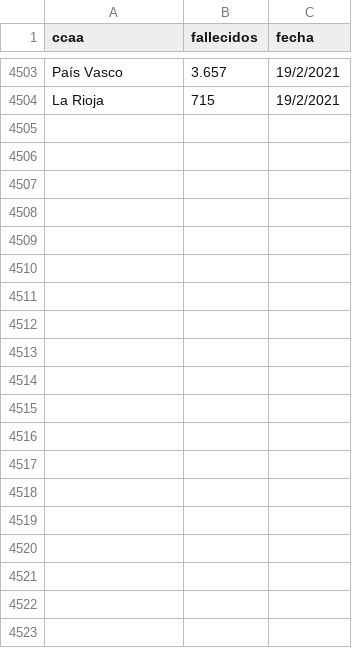
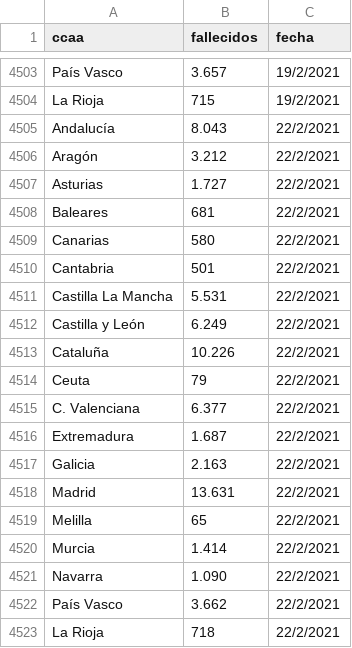
Before and after one commit to mharias/covid, a CSV file: sanidad_fallecidos/csv/datos_fallecidos_sanidad.csv, drawn as a sheet; only a part is shown, gaps mark what is left out; the diff covers the shown part only; the diff names each change by its address in the sheet, - before the commit and + after, or states it on an @@ line.

```diff
--- a/sanidad_fallecidos/csv/datos_fallecidos_sanidad.csv
+++ b/sanidad_fallecidos/csv/datos_fallecidos_sanidad.csv
+row 4505: Andalucía | 8.043 | 22/2/2021
+row 4506: Aragón | 3.212 | 22/2/2021
+row 4507: Asturias | 1.727 | 22/2/2021
+row 4508: Baleares | 681 | 22/2/2021
+row 4509: Canarias | 580 | 22/2/2021
+row 4510: Cantabria | 501 | 22/2/2021
+row 4511: Castilla La Mancha | 5.531 | 22/2/2021
+row 4512: Castilla y León | 6.249 | 22/2/2021
+row 4513: Cataluña | 10.226 | 22/2/2021
+row 4514: Ceuta | 79 | 22/2/2021
+row 4515: C. Valenciana | 6.377 | 22/2/2021
+row 4516: Extremadura | 1.687 | 22/2/2021
+row 4517: Galicia | 2.163 | 22/2/2021
+row 4518: Madrid | 13.631 | 22/2/2021
+row 4519: Melilla | 65 | 22/2/2021
+row 4520: Murcia | 1.414 | 22/2/2021
+row 4521: Navarra | 1.090 | 22/2/2021
+row 4522: País Vasco | 3.662 | 22/2/2021
+row 4523: La Rioja | 718 | 22/2/2021
```
Also changed, not shown: 38 added rows elsewhere in this file, sanidad_hospital/data/datos_sanidad_hosp.csv, 30 other files.
